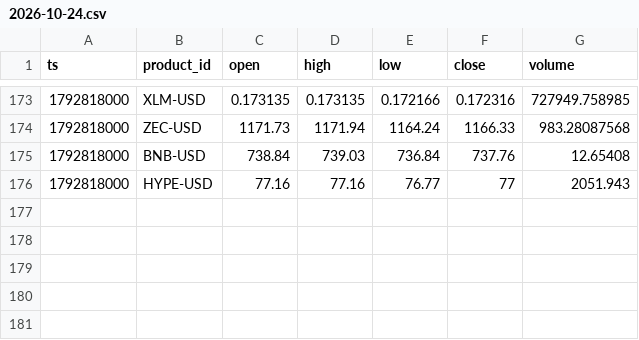
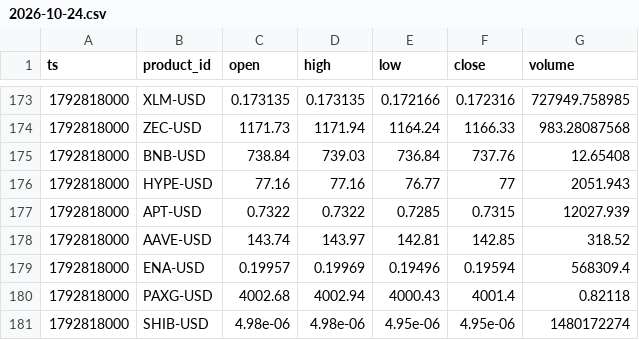
Before and after one commit to jtdaly4/market-data-collector, a CSV file: data/candles/2026-10-24.csv, drawn as a sheet; only a part is shown, gaps mark what is left out.

```diff
--- a/data/candles/2026-10-24.csv
+++ b/data/candles/2026-10-24.csv
@@ -176 +176,6 @@ ts,product_id,open,high,low,close,volume
 1792818000,HYPE-USD,77.16,77.16,76.77,77,2051.943
+1792818000,APT-USD,0.7322,0.7322,0.7285,0.7315,12027.939
+1792818000,AAVE-USD,143.74,143.97,142.81,142.85,318.52
+1792818000,ENA-USD,0.19957,0.19969,0.19496,0.19594,568309.4
+1792818000,PAXG-USD,4002.68,4002.94,4000.43,4001.4,0.82118
+1792818000,SHIB-USD,4.98e-06,4.98e-06,4.95e-06,4.95e-06,1480172274
```
Also changed, not shown: 1 other file.
